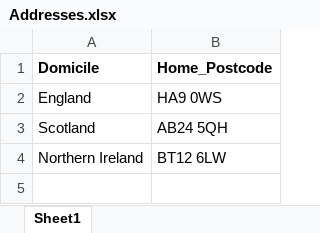
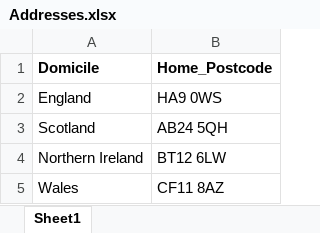
Before and after one commit to ivan-ivanov23/StudentGreenTravel, an Excel workbook: data/Addresses.xlsx, sheet Sheet1, drawn as a sheet; values as stored, in another font and other column widths than the file's, no borders; the diff names each change by its address in the sheet, - before the commit and + after, or states it on an @@ line.

```diff
--- a/data/Addresses.xlsx (sheet Sheet1)
+++ b/data/Addresses.xlsx (sheet Sheet1)
+row 5: Wales | CF11 8AZ
```
Also changed, not shown: 1 other file.
